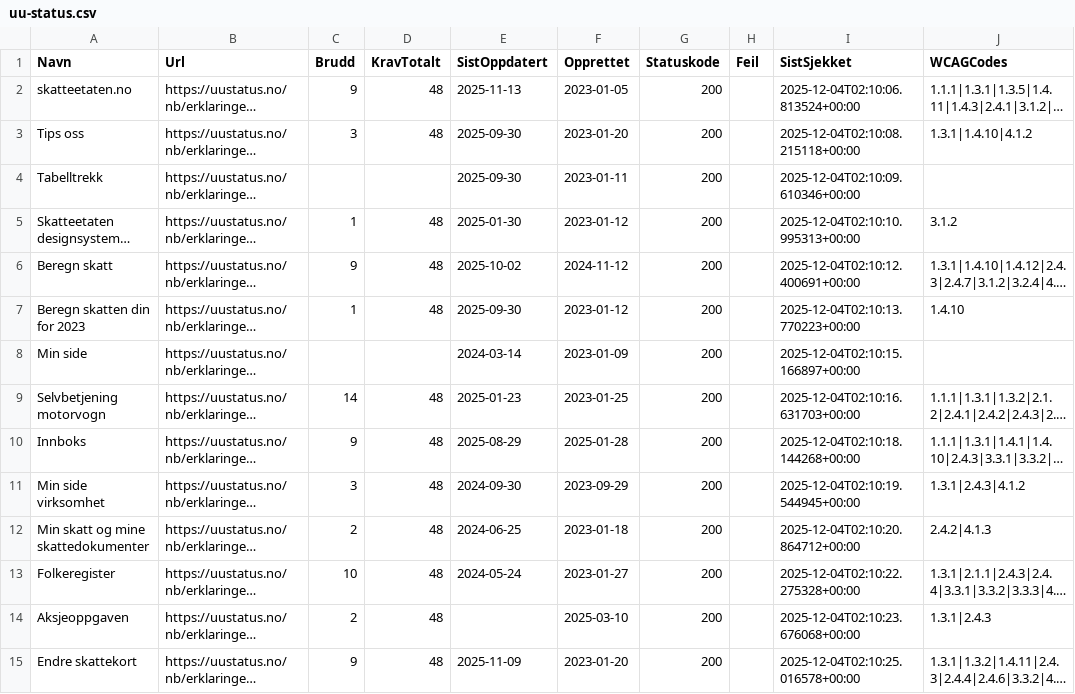
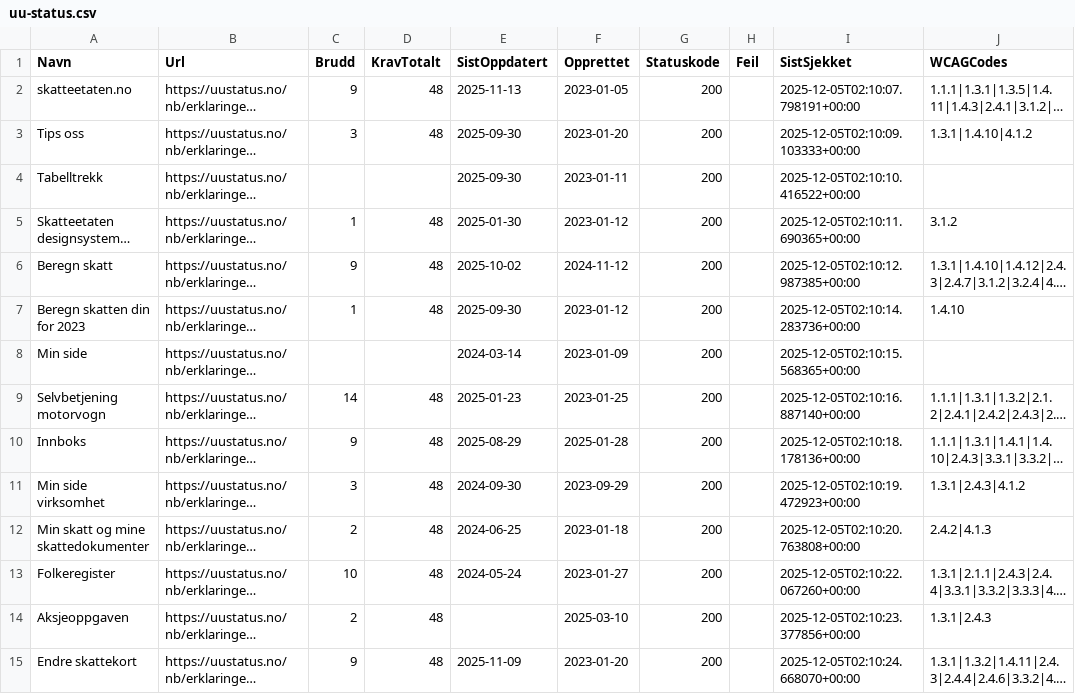
Before and after one commit to Skatteetaten/uu-status, a CSV file: docs/uu-status.csv, drawn as a sheet; only a part is shown; long unchanged cells end in …; the diff covers the shown part only; the diff names each change by its address in the sheet, - before the commit and + after, or states it on an @@ line.

```diff
--- a/docs/uu-status.csv
+++ b/docs/uu-status.csv
-I2 (SistSjekket): 2025-12-04T02:10:06.813524+00:00
+I2 (SistSjekket): 2025-12-05T02:10:07.798191+00:00
-I3 (SistSjekket): 2025-12-04T02:10:08.215118+00:00
+I3 (SistSjekket): 2025-12-05T02:10:09.103333+00:00
-I4 (SistSjekket): 2025-12-04T02:10:09.610346+00:00
+I4 (SistSjekket): 2025-12-05T02:10:10.416522+00:00
-I5 (SistSjekket): 2025-12-04T02:10:10.995313+00:00
+I5 (SistSjekket): 2025-12-05T02:10:11.690365+00:00
-I6 (SistSjekket): 2025-12-04T02:10:12.400691+00:00
+I6 (SistSjekket): 2025-12-05T02:10:12.987385+00:00
-I7 (SistSjekket): 2025-12-04T02:10:13.770223+00:00
+I7 (SistSjekket): 2025-12-05T02:10:14.283736+00:00
-I8 (SistSjekket): 2025-12-04T02:10:15.166897+00:00
+I8 (SistSjekket): 2025-12-05T02:10:15.568365+00:00
-I9 (SistSjekket): 2025-12-04T02:10:16.631703+00:00
+I9 (SistSjekket): 2025-12-05T02:10:16.887140+00:00
-I10 (SistSjekket): 2025-12-04T02:10:18.144268+00:00
+I10 (SistSjekket): 2025-12-05T02:10:18.178136+00:00
-I11 (SistSjekket): 2025-12-04T02:10:19.544945+00:00
+I11 (SistSjekket): 2025-12-05T02:10:19.472923+00:00
-I12 (SistSjekket): 2025-12-04T02:10:20.864712+00:00
+I12 (SistSjekket): 2025-12-05T02:10:20.763808+00:00
-I13 (SistSjekket): 2025-12-04T02:10:22.275328+00:00
+I13 (SistSjekket): 2025-12-05T02:10:22.067260+00:00
-I14 (SistSjekket): 2025-12-04T02:10:23.676068+00:00
+I14 (SistSjekket): 2025-12-05T02:10:23.377856+00:00
-I15 (SistSjekket): 2025-12-04T02:10:25.016578+00:00
+I15 (SistSjekket): 2025-12-05T02:10:24.668070+00:00
```
Also changed, not shown: 76 edited cells elsewhere in this file, uu-status.csv, 3 other files.
